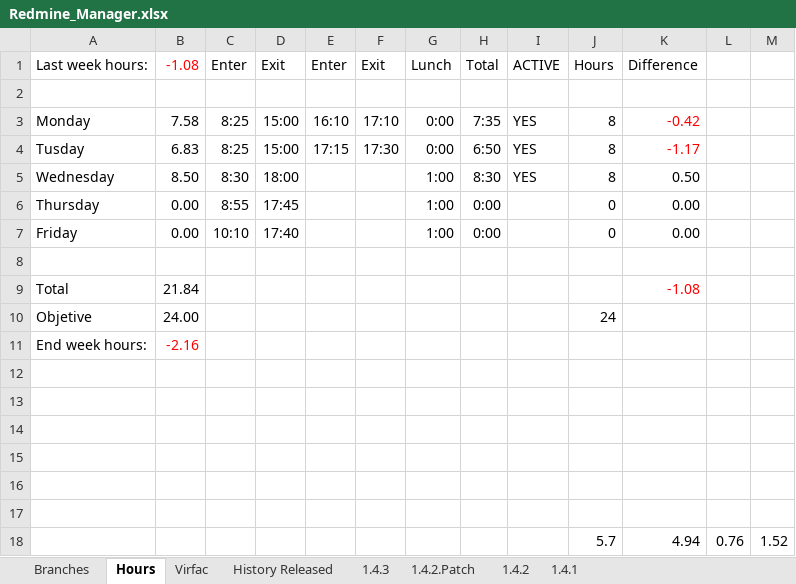
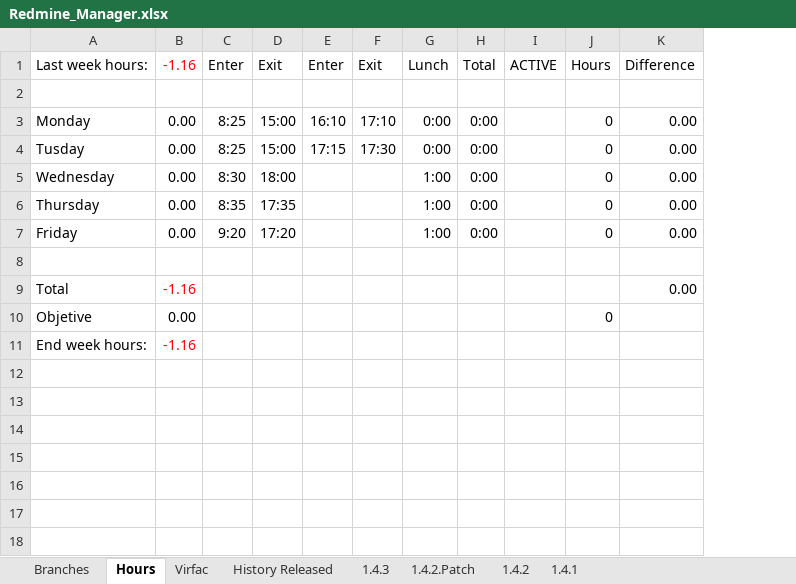
Before and after one commit to mrojassuarez/MRS_Manager, an Excel workbook: Redmine_Manager.xlsx, sheet Hours, drawn as a sheet; values as stored, in another font and other column widths than the file's, no borders; removed rows and columns are numbered as before the commit, all else as after; the diff names each change by its address in the sheet, - before the commit and + after, or states it on an @@ line.

```diff
--- a/Redmine_Manager.xlsx (sheet Hours)
+++ b/Redmine_Manager.xlsx (sheet Hours)
-column B (-1.08), rows 3-11: 7.58 | 6.83 | 8.50 | 0.00 | 0.00 |  | 21.84 | 24.00 | -2.16
+column B (-1.16), rows 3-11: 0.00 | 0.00 | 0.00 | 0.00 | 0.00 |  | -1.16 | 0.00 | -1.16
-column L, empty
-column M, empty
-H3 (Total): 7:35
+H3 (Total): 0:00
-I3:I5 (ACTIVE): YES
+I3:I5 (ACTIVE): (empty)
-J3:J5 (Hours): 8
+J3:J5 (Hours): 0
-K3 (Difference): -0.42
+K3 (Difference): 0.00
-K3:K4 text colour: #FF0000
+K3:K4 text colour: black
-H4 (Total): 6:50
+H4 (Total): 0:00
-K4 (Difference): -1.17
+K4 (Difference): 0.00
-H5 (Total): 8:30
+H5 (Total): 0:00
-K5 (Difference): 0.50
+K5 (Difference): 0.00
-C6 (Enter): 8:55
+C6 (Enter): 8:35
-D6 (Exit): 17:45
+D6 (Exit): 17:35
-C7 (Enter): 10:10
+C7 (Enter): 9:20
-D7 (Exit): 17:40
+D7 (Exit): 17:20
-K9 (Difference): -1.08
+K9 (Difference): 0.00
-K9 text colour: #FF0000
+K9 text colour: black
-J10 (Hours): 24
+J10 (Hours): 0
-row 12: (empty)
-row 13: (empty)
-row 14: (empty)
-row 15: (empty)
-row 16: (empty)
-row 17: (empty)
-row 18:  |  |  |  |  |  |  |  |  | 5.7 | 4.94 | 0.76 | 1.52
```
Also changed, not shown: 2018/2018.xlsx, 1 other file.
